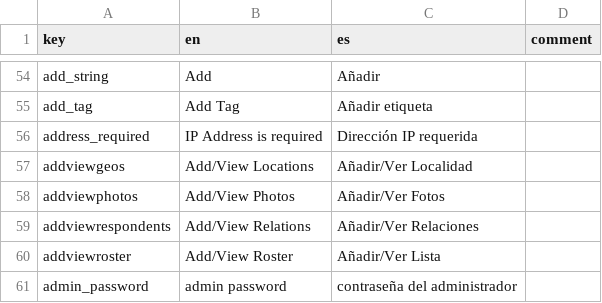
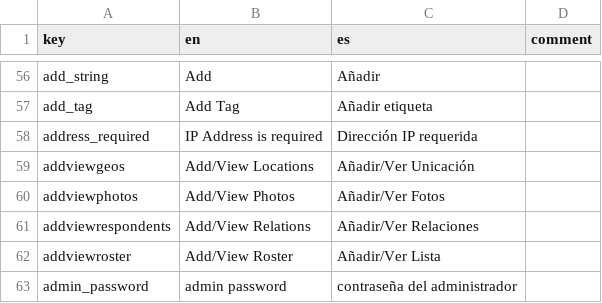
Before and after one commit to human-nature-lab/trellis-app, a CSV file: src/i18n/translations.csv, drawn as a sheet; only a part is shown, gaps mark what is left out; the diff covers the shown part only.

```diff
--- a/src/i18n/translations.csv
+++ b/src/i18n/translations.csv
@@ -56,3 +58,3 @@ add_tag,Add Tag,Añadir etiqueta,
 address_required,IP Address is required,Dirección IP requerida,
-addviewgeos,Add/View Locations,Añadir/Ver Localidad,
+addviewgeos,Add/View Locations,Añadir/Ver Unicación,
 addviewphotos,Add/View Photos,Añadir/Ver Fotos,
```
Also changed, not shown: 2 added rows and 43 edited cells elsewhere in this file, 2 other files.
